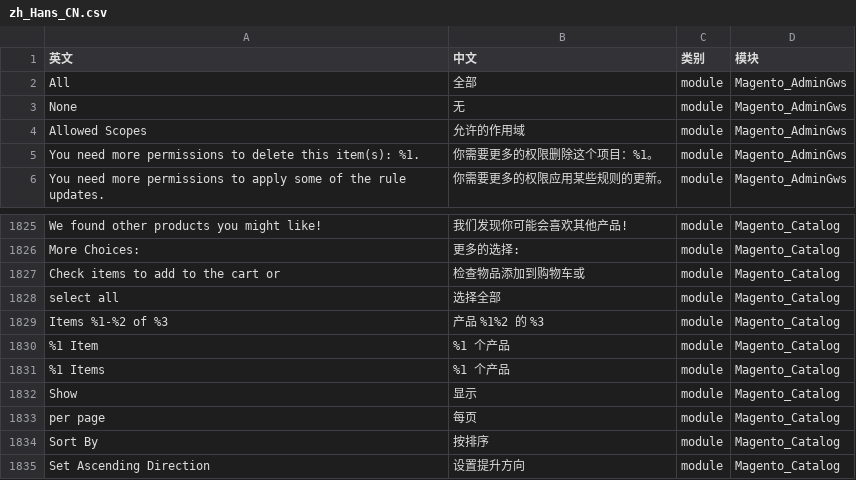
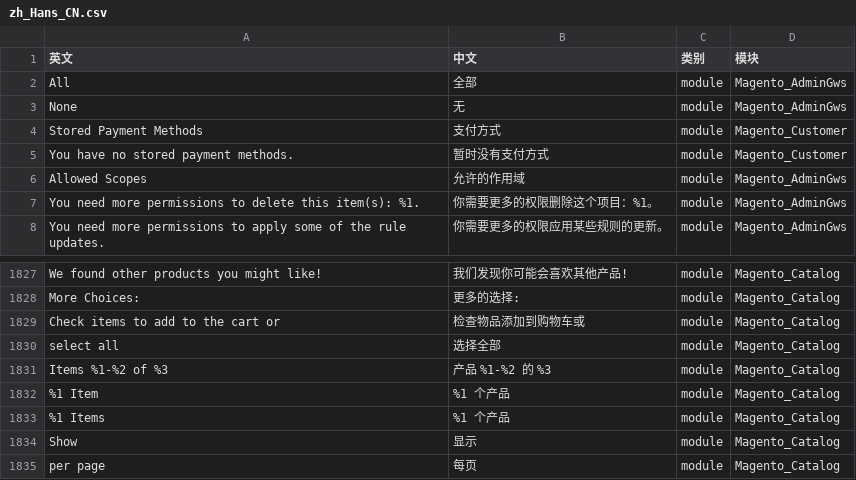
Before and after one commit to oyjq/magento2-zh-hans-cn, a CSV file: zh_Hans_CN.csv, drawn as a sheet; only a part is shown, gaps mark what is left out; the shorter side is filled out with more unchanged rows.

Commit message:
upgrade

```diff
--- a/zh_Hans_CN.csv
+++ b/zh_Hans_CN.csv
@@ -3,2 +3,4 @@ All,全部,module,Magento_AdminGws
 None,无,module,Magento_AdminGws
+Stored Payment Methods,支付方式,module,Magento_Customer
+You have no stored payment methods.,暂时没有支付方式,module,Magento_Customer
 Allowed Scopes,允许的作用域,module,Magento_AdminGws
@@ -1828,3 +1830,3 @@ Check items to add to the cart or,检查物品添加到购物车或,module,Magen
 select all,选择全部,module,Magento_Catalog
-Items %1-%2 of %3,产品 %1%2 的 %3,module,Magento_Catalog
+Items %1-%2 of %3,产品 %1-%2 的 %3,module,Magento_Catalog
 %1 Item,%1 个产品,module,Magento_Catalog
```
